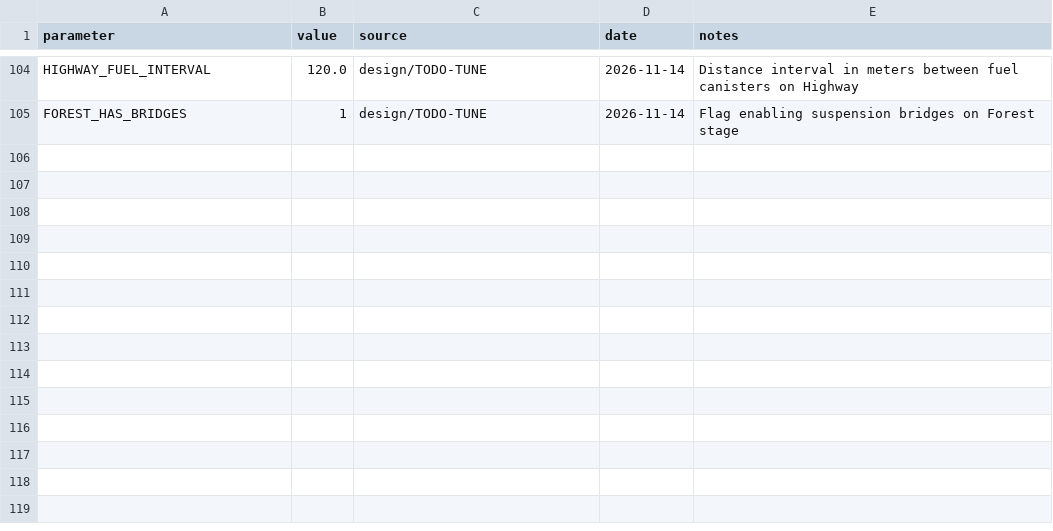
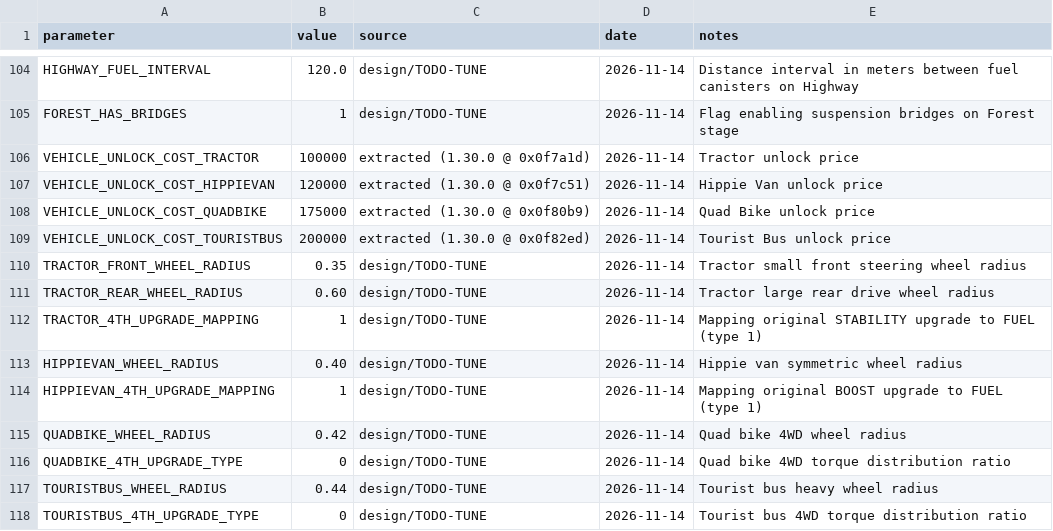
Before and after one commit to Coosiks/hill-climb-racing-psp, a CSV file: docs/params.csv, drawn as a sheet; only a part is shown, gaps mark what is left out.

Commit message:
feat(vehicles): expand vehicle roster to 8 vehicles with 1.30.0 parity (T-122)

```diff
--- a/docs/params.csv
+++ b/docs/params.csv
@@ -105 +105,14 @@ HIGHWAY_FUEL_INTERVAL,120.0,design/TODO-TUNE,2026-11-14,Distance interval in met
 FOREST_HAS_BRIDGES,1,design/TODO-TUNE,2026-11-14,Flag enabling suspension bridges on Forest stage
+VEHICLE_UNLOCK_COST_TRACTOR,100000,extracted (1.30.0 @ 0x0f7a1d),2026-11-14,Tractor unlock price
+VEHICLE_UNLOCK_COST_HIPPIEVAN,120000,extracted (1.30.0 @ 0x0f7c51),2026-11-14,Hippie Van unlock price
+VEHICLE_UNLOCK_COST_QUADBIKE,175000,extracted (1.30.0 @ 0x0f80b9),2026-11-14,Quad Bike unlock price
+VEHICLE_UNLOCK_COST_TOURISTBUS,200000,extracted (1.30.0 @ 0x0f82ed),2026-11-14,Tourist Bus unlock price
+TRACTOR_FRONT_WHEEL_RADIUS,0.35,design/TODO-TUNE,2026-11-14,Tractor small front steering wheel radius
+TRACTOR_REAR_WHEEL_RADIUS,0.60,design/TODO-TUNE,2026-11-14,Tractor large rear drive wheel radius
+TRACTOR_4TH_UPGRADE_MAPPING,1,design/TODO-TUNE,2026-11-14,Mapping original STABILITY upgrade to FUEL (type 1)
+HIPPIEVAN_WHEEL_RADIUS,0.40,design/TODO-TUNE,2026-11-14,Hippie van symmetric wheel radius
+HIPPIEVAN_4TH_UPGRADE_MAPPING,1,design/TODO-TUNE,2026-11-14,Mapping original BOOST upgrade to FUEL (type 1)
+QUADBIKE_WHEEL_RADIUS,0.42,design/TODO-TUNE,2026-11-14,Quad bike 4WD wheel radius
+QUADBIKE_4TH_UPGRADE_TYPE,0,design/TODO-TUNE,2026-11-14,Quad bike 4WD torque distribution ratio
+TOURISTBUS_WHEEL_RADIUS,0.44,design/TODO-TUNE,2026-11-14,Tourist bus heavy wheel radius
+TOURISTBUS_4TH_UPGRADE_TYPE,0,design/TODO-TUNE,2026-11-14,Tourist bus 4WD torque distribution ratio
```
Also changed, not shown: 3 other files.
